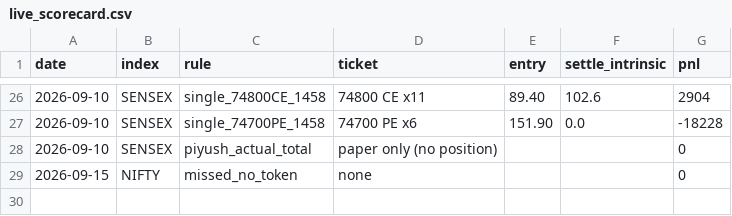
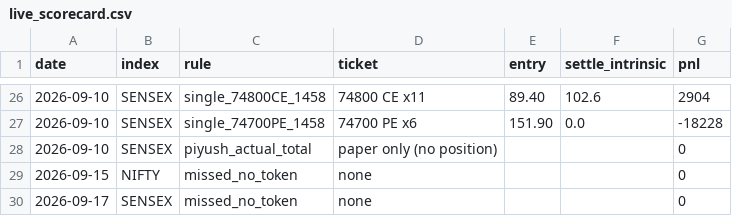
Before and after one commit to pdewanganadv1-dot/Trading_news, a CSV file: expiry_edge/outputs/model/live_scorecard.csv, drawn as a sheet; only a part is shown, gaps mark what is left out; the diff names each change by its address in the sheet, - before the commit and + after, or states it on an @@ line.

```diff
--- a/expiry_edge/outputs/model/live_scorecard.csv
+++ b/expiry_edge/outputs/model/live_scorecard.csv
+row 30: 2026-09-17 | SENSEX | missed_no_token | none |  |  | 0
```
Also changed, not shown: 1 other file.
